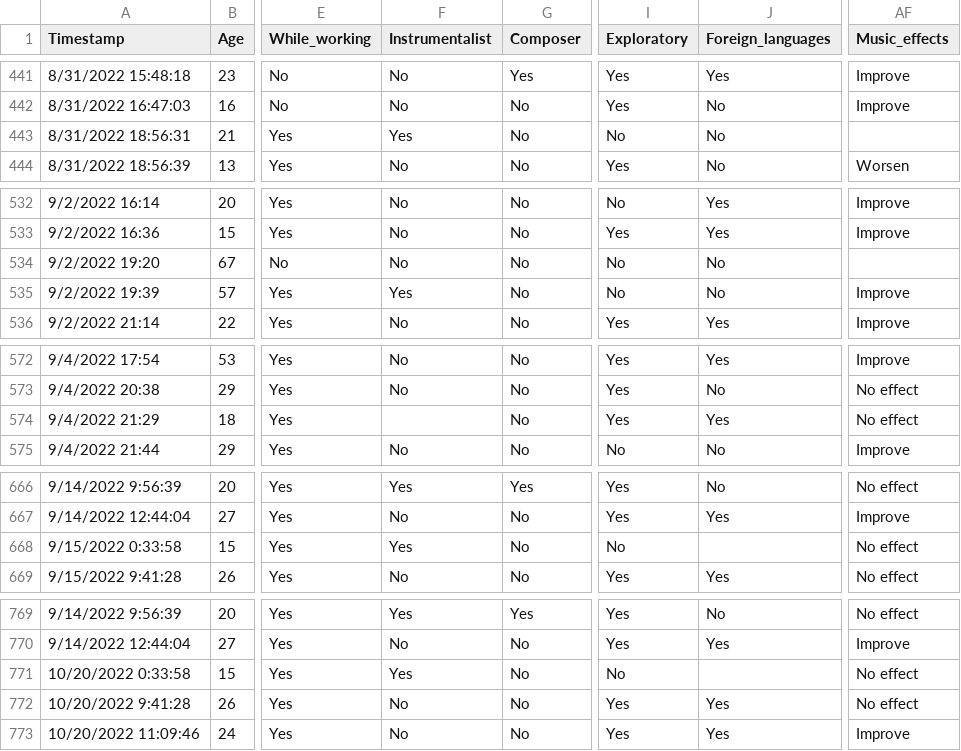
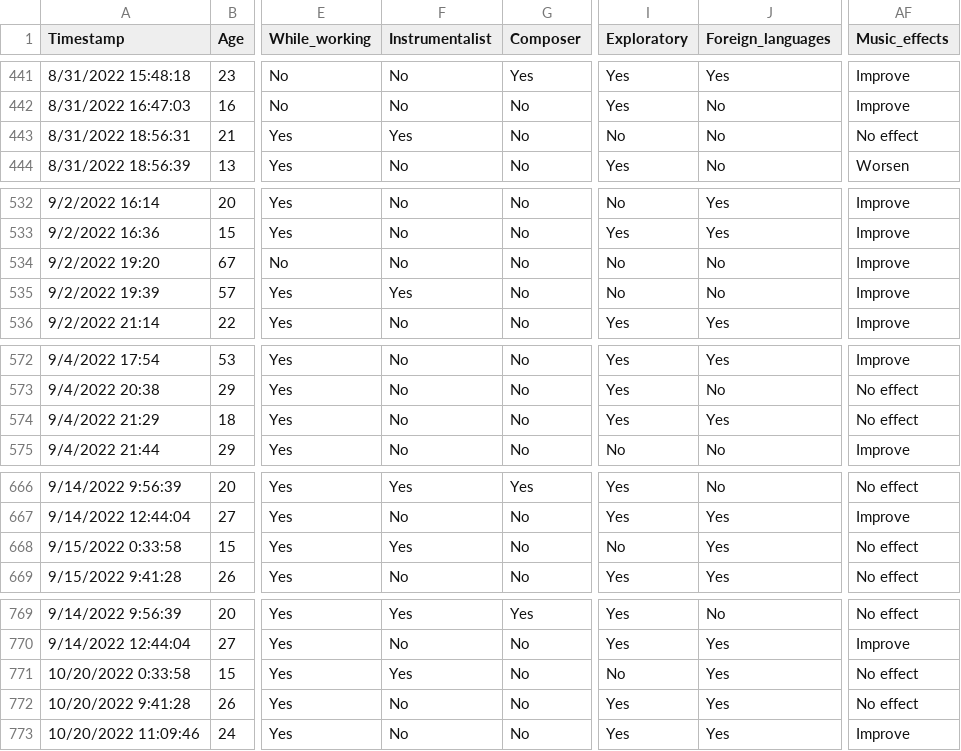
Before and after one commit to Anithaliah/mentalhealth, a CSV file: MentalHealth.csv, drawn as a sheet; only a part is shown, gaps mark what is left out; the diff covers the shown part only; the diff names each change by its address in the sheet, - before the commit and + after, or states it on an @@ line.

```diff
--- a/MentalHealth.csv
+++ b/MentalHealth.csv
-AF443 (Music_effects): (empty)
+AF443 (Music_effects): No effect
-AF534 (Music_effects): (empty)
+AF534 (Music_effects): Improve
-F574 (Instrumentalist): (empty)
+F574 (Instrumentalist): No
-J668 (Foreign_languages): (empty)
+J668 (Foreign_languages): Yes
-J771 (Foreign_languages): (empty)
+J771 (Foreign_languages): Yes
```
Also changed, not shown: 20 edited cells elsewhere in this file.
